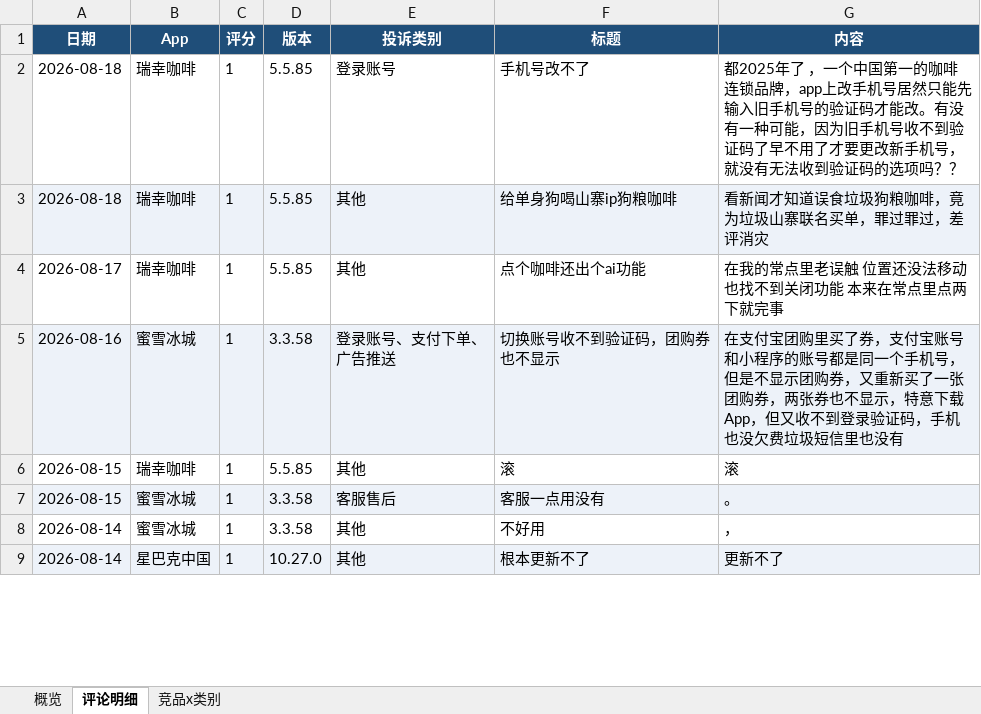
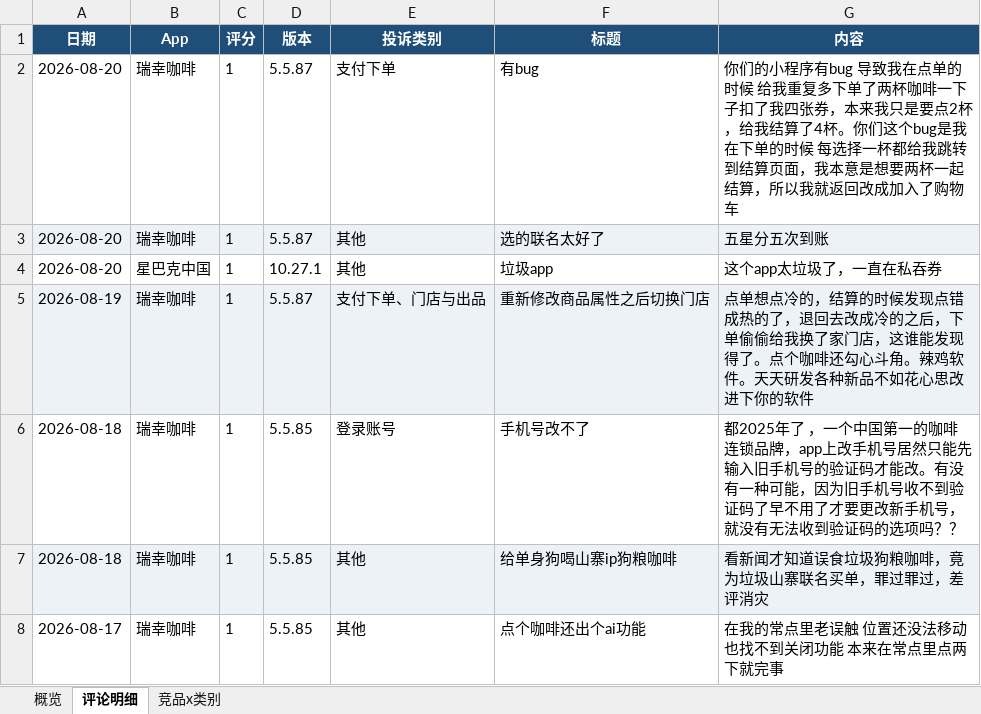
Before and after one commit to EGG-ZERO/appstore-voc-radar, an Excel workbook: reports/竞品VOC周报.xlsx, sheet 评论明细, drawn as a sheet; only a part is shown; the shorter side is filled out with more unchanged rows; values as stored, in another font and other column widths than the file's, no borders; the diff names each change by its address in the sheet, - before the commit and + after, or states it on an @@ line.

```diff
--- a/reports/竞品VOC周报.xlsx (sheet 评论明细)
+++ b/reports/竞品VOC周报.xlsx (sheet 评论明细)
+row 2: 2026-08-20 | 瑞幸咖啡 | 1 | 5.5.87 | 支付下单 | 有bug | 你们的小程序有bug 导致我在点单的时候 给我重复多下单了两杯咖啡一下子扣了我四张券，本来我只是要点2杯，给我结算了4杯。你们这个bug是我在下单的时候 每选择一杯都给我跳转到结算页面，我本意是想要两杯一起结算，所以我就返回改成加入了购物车
+row 3: 2026-08-20 | 瑞幸咖啡 | 1 | 5.5.87 | 其他 | 选的联名太好了 | 五星分五次到账
+row 4: 2026-08-20 | 星巴克中国 | 1 | 10.27.1 | 其他 | 垃圾app | 这个app太垃圾了，一直在私吞券
+row 5: 2026-08-19 | 瑞幸咖啡 | 1 | 5.5.87 | 支付下单、门店与出品 | 重新修改商品属性之后切换门店 | 点单想点冷的，结算的时候发现点错成热的了，退回去改成冷的之后，下单偷偷给我换了家门店，这谁能发现得了。点个咖啡还勾心斗角。辣鸡软件。天天研发各种新品不如花心思改进下你的软件
```
Also changed, not shown: sheet 概览, sheet 竞品x类别, 4 other files.
